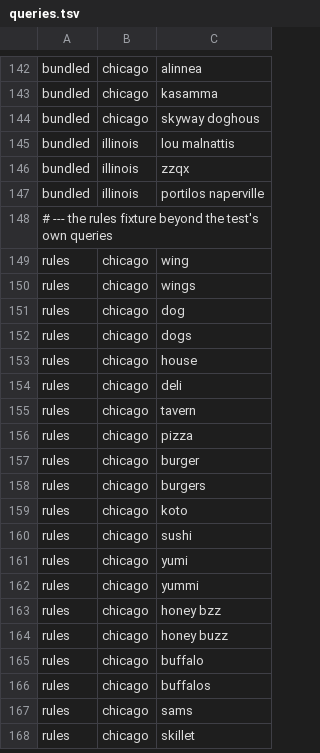
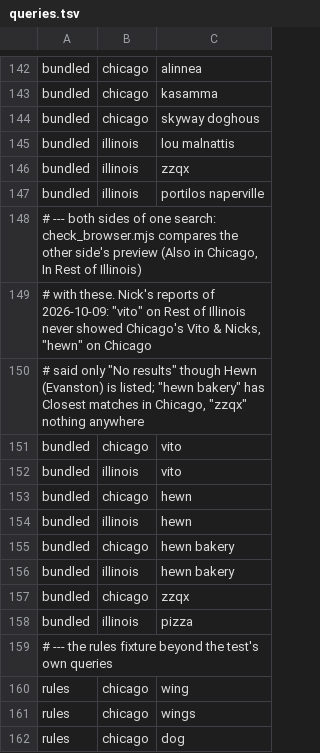
Before and after one commit to nickstrom5/chicago-restaurants-ranked, a TSV file: playbook/tools/explore/queries.tsv, drawn as a sheet; only a part is shown, gaps mark what is left out; the shorter side is filled out with more unchanged rows; the diff names each change by its address in the sheet, - before the commit and + after, or states it on an @@ line.

```diff
--- a/playbook/tools/explore/queries.tsv
+++ b/playbook/tools/explore/queries.tsv
+row 148: # --- both sides of one search: check_browser.mjs compares the other side's preview (Also in Chicago, In Rest of Illinois)
+row 149: # with these. Nick's reports of 2026-10-09: "vito" on Rest of Illinois never showed Chicago's Vito & Nicks, "hewn" on Chicago
+row 150: # said only "No results" though Hewn (Evanston) is listed; "hewn bakery" has Closest matches in Chicago, "zzqx" nothing anywhere
+row 151: bundled | chicago | vito
+row 152: bundled | illinois | vito
+row 153: bundled | chicago | hewn
+row 154: bundled | illinois | hewn
+row 155: bundled | chicago | hewn bakery
+row 156: bundled | illinois | hewn bakery
+row 157: bundled | chicago | zzqx
+row 158: bundled | illinois | pizza
```
Also changed, not shown: 7 other files.
